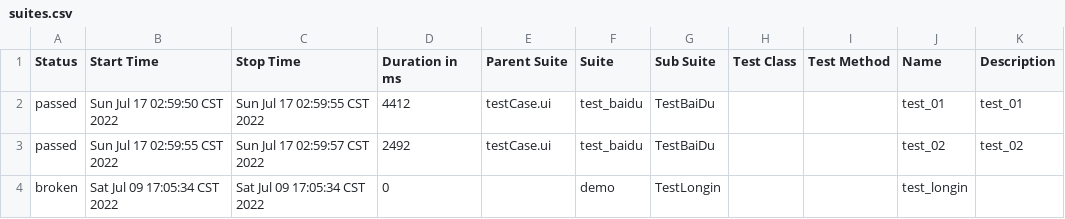
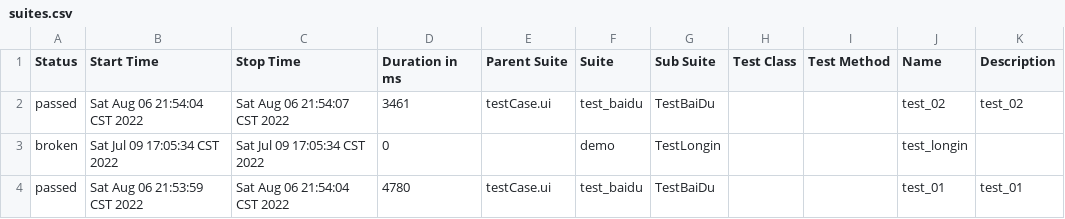
Before and after one commit to 1014TaoTao/auto_test, a CSV file: report/ui_report/allure_report/data/suites.csv, drawn as a sheet.

```diff
--- a/report/ui_report/allure_report/data/suites.csv
+++ b/report/ui_report/allure_report/data/suites.csv
@@ -1,4 +1,4 @@
 "Status","Start Time","Stop Time","Duration in ms","Parent Suite","Suite","Sub Suite","Test Class","Test Method","Name","Description"
-"passed","Sun Jul 17 02:59:50 CST 2022","Sun Jul 17 02:59:55 CST 2022","4412","testCase.ui","test_baidu","TestBaiDu","","","test_01","test_01"
-"passed","Sun Jul 17 02:59:55 CST 2022","Sun Jul 17 02:59:57 CST 2022","2492","testCase.ui","test_baidu","TestBaiDu","","","test_02","test_02"
+"passed","Sat Aug 06 21:54:04 CST 2022","Sat Aug 06 21:54:07 CST 2022","3461","testCase.ui","test_baidu","TestBaiDu","","","test_02","test_02"
 "broken","Sat Jul 09 17:05:34 CST 2022","Sat Jul 09 17:05:34 CST 2022","0","","demo","TestLongin","","","test_longin",""
+"passed","Sat Aug 06 21:53:59 CST 2022","Sat Aug 06 21:54:04 CST 2022","4780","testCase.ui","test_baidu","TestBaiDu","","","test_01","test_01"
```
Also changed, not shown: report/ui_report/allure_report/data/behaviors.csv, 36 other files.
